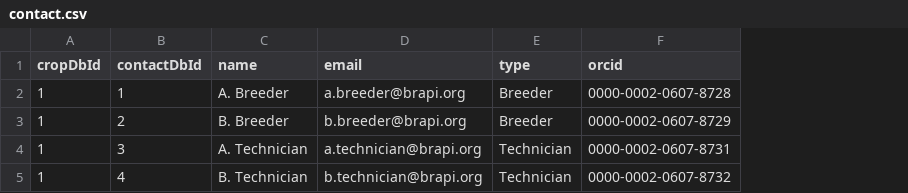
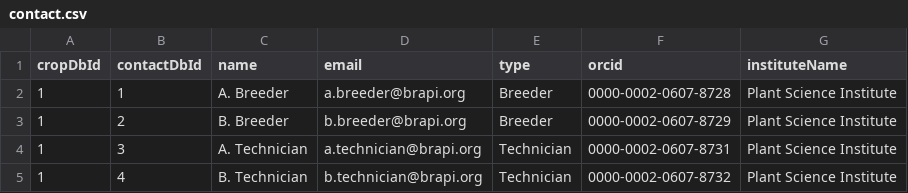
Before and after one commit to plantbreeding/BrAPI-Dataset, a CSV file: data/crop1/contact.csv, drawn as a sheet; the diff names each change by its address in the sheet, - before the commit and + after, or states it on an @@ line.

```diff
--- a/data/crop1/contact.csv
+++ b/data/crop1/contact.csv
+column G (instituteName), rows 2-5: all Plant Science Institute
```
Also changed, not shown: data/crop1/location.csv, 11 other files.
